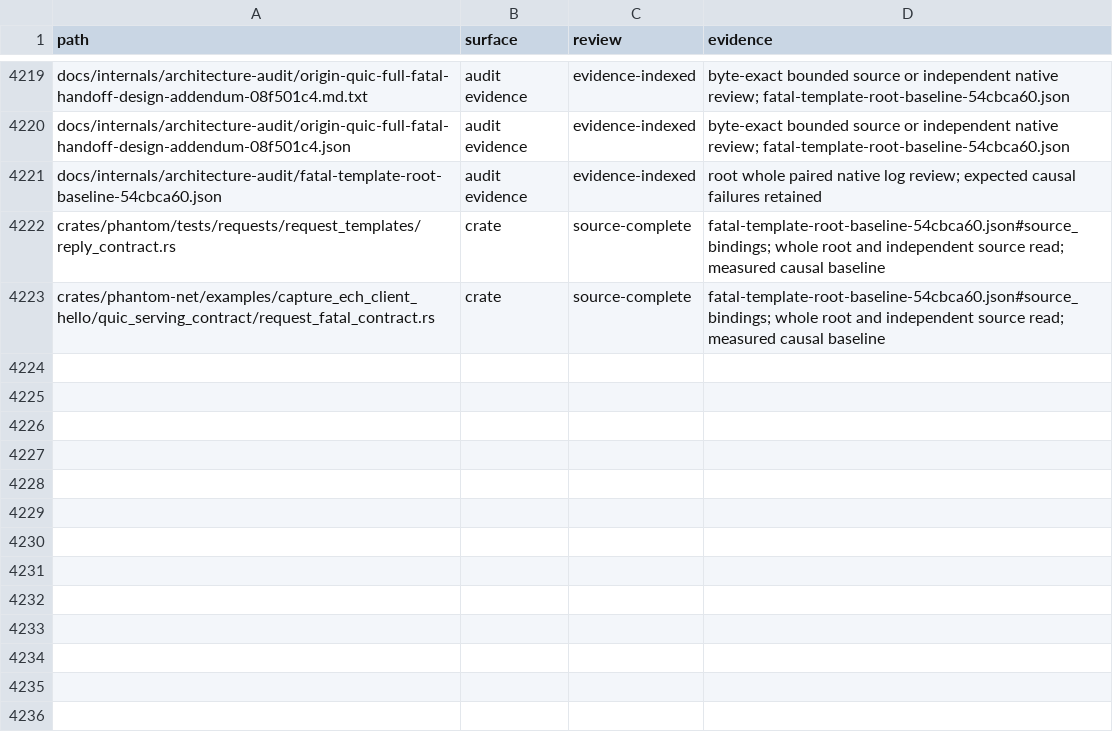
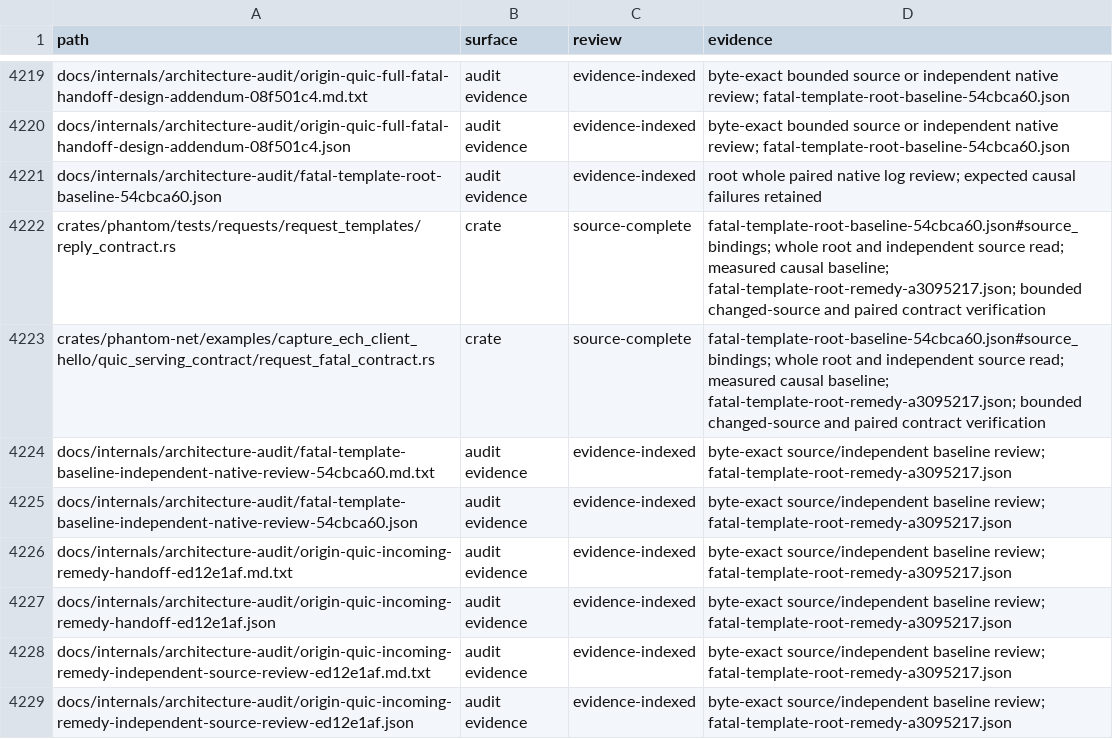
Before and after one commit to bywayhq/phantom, a TSV file: docs/internals/architecture-audit/inventory.tsv, drawn as a sheet; only a part is shown, gaps mark what is left out; the diff covers the shown part only.

Commit message:
docs(audit): record verified request error remedies

```diff
--- a/docs/internals/architecture-audit/inventory.tsv
+++ b/docs/internals/architecture-audit/inventory.tsv
@@ -4221,3 +4221,9 @@ docs/internals/architecture-audit/origin-quic-full-fatal-handoff-design-addendum
 docs/internals/architecture-audit/fatal-template-root-baseline-54cbca60.json	audit evidence	evidence-indexed	root whole paired native log review; expected causal failures retained
-crates/phantom/tests/requests/request_templates/reply_contract.rs	crate	source-complete	fatal-template-root-baseline-54cbca60.json#source_bindings; whole root and independent source read; measured causal baseline
-crates/phantom-net/examples/capture_ech_client_hello/quic_serving_contract/request_fatal_contract.rs	crate	source-complete	fatal-template-root-baseline-54cbca60.json#source_bindings; whole root and independent source read; measured causal baseline
+crates/phantom/tests/requests/request_templates/reply_contract.rs	crate	source-complete	fatal-template-root-baseline-54cbca60.json#source_bindings; whole root and independent source read; measured causal baseline; fatal-template-root-remedy-a3095217.json; bounded changed-source and paired contract verification
+crates/phantom-net/examples/capture_ech_client_hello/quic_serving_contract/request_fatal_contract.rs	crate	source-complete	fatal-template-root-baseline-54cbca60.json#source_bindings; whole root and independent source read; measured causal baseline; fatal-template-root-remedy-a3095217.json; bounded changed-source and paired contract verification
+docs/internals/architecture-audit/fatal-template-baseline-independent-native-review-54cbca60.md.txt	audit evidence	evidence-indexed	byte-exact source/independent baseline review; fatal-template-root-remedy-a3095217.json
+docs/internals/architecture-audit/fatal-template-baseline-independent-native-review-54cbca60.json	audit evidence	evidence-indexed	byte-exact source/independent baseline review; fatal-template-root-remedy-a3095217.json
+docs/internals/architecture-audit/origin-quic-incoming-remedy-handoff-ed12e1af.md.txt	audit evidence	evidence-indexed	byte-exact source/independent baseline review; fatal-template-root-remedy-a3095217.json
+docs/internals/architecture-audit/origin-quic-incoming-remedy-handoff-ed12e1af.json	audit evidence	evidence-indexed	byte-exact source/independent baseline review; fatal-template-root-remedy-a3095217.json
+docs/internals/architecture-audit/origin-quic-incoming-remedy-independent-source-review-ed12e1af.md.txt	audit evidence	evidence-indexed	byte-exact source/independent baseline review; fatal-template-root-remedy-a3095217.json
+docs/internals/architecture-audit/origin-quic-incoming-remedy-independent-source-review-ed12e1af.json	audit evidence	evidence-indexed	byte-exact source/independent baseline review; fatal-template-root-remedy-a3095217.json
```
Also changed, not shown: 7 added rows and 2 edited cells elsewhere in this file, 15 other files.
